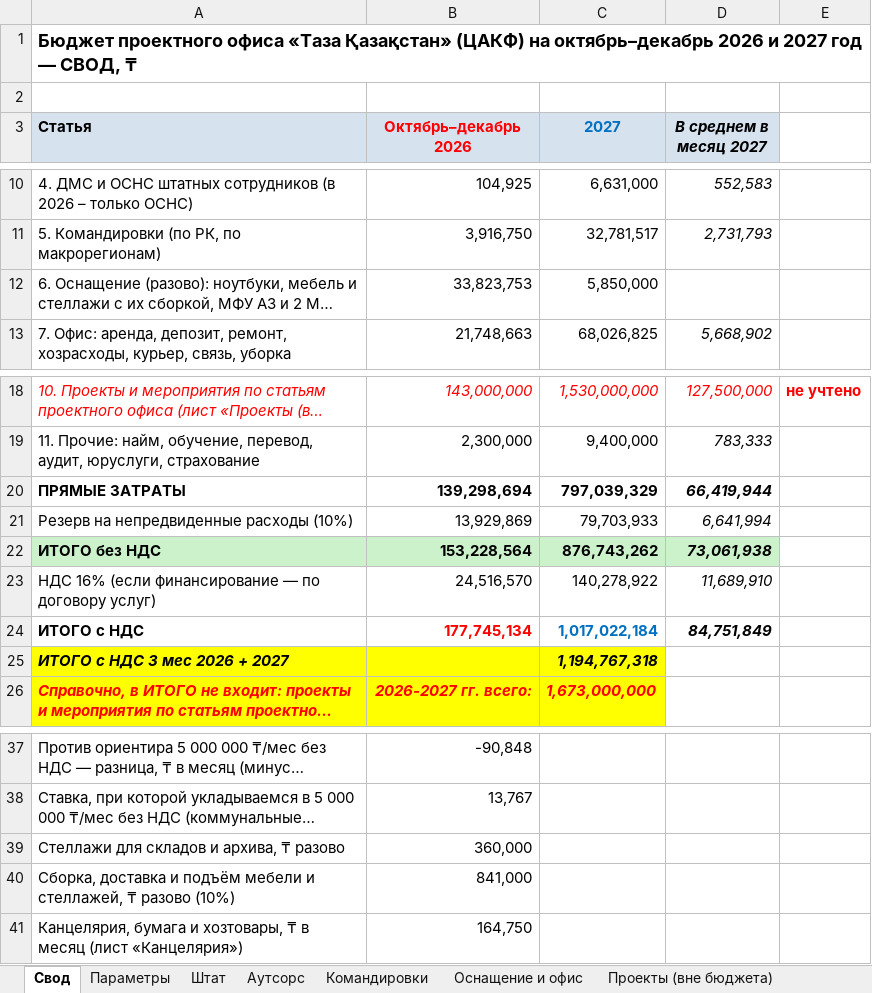
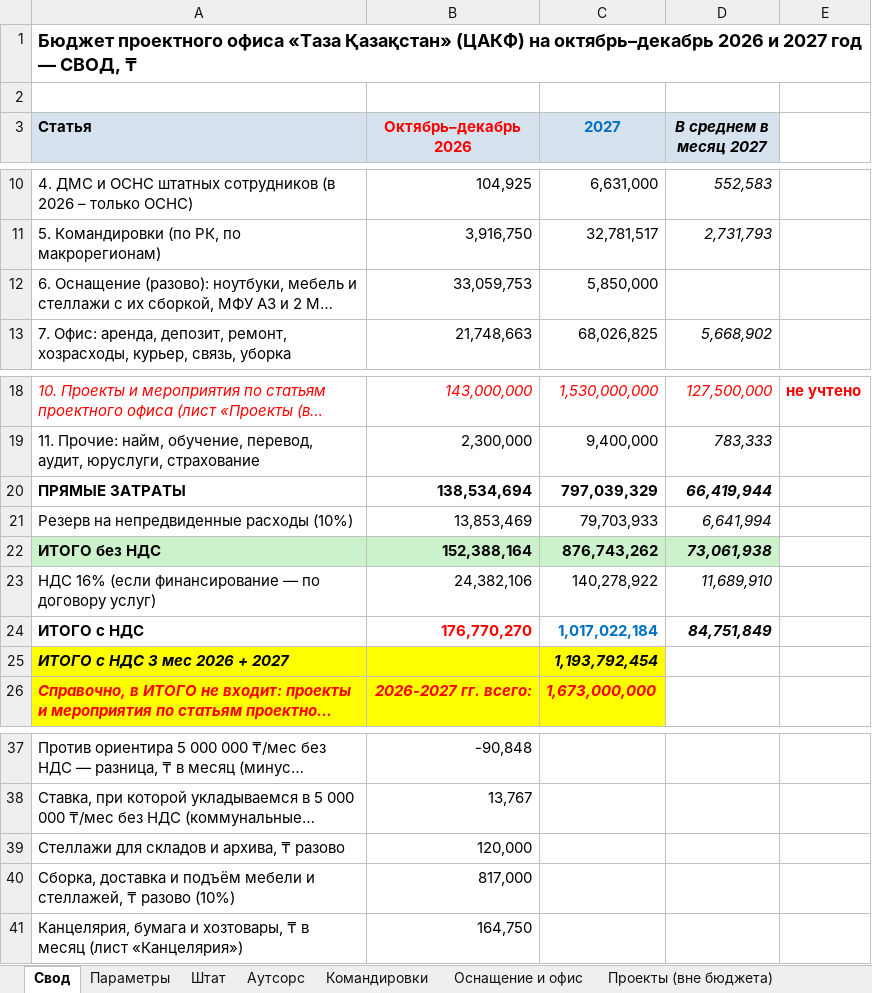
Before and after one commit to murat01042014/obsidian-vault, an Excel workbook: TAZA/_документы/Бюджет ТАЗА.xlsx, sheet Свод, drawn as a sheet; only a part is shown, gaps mark what is left out; long unchanged cells end in …; values as stored, in another font and other column widths than the file's, no borders; the diff names each change by its address in the sheet, - before the commit and + after, or states it on an @@ line.

```diff
--- a/TAZA/_документы/Бюджет ТАЗА.xlsx (sheet Свод)
+++ b/TAZA/_документы/Бюджет ТАЗА.xlsx (sheet Свод)
-B12 (Октябрь–декабрь 2026): 33,823,753
+B12 (Октябрь–декабрь 2026): 33,059,753
-B20 (Октябрь–декабрь 2026): 139,298,694
+B20 (Октябрь–декабрь 2026): 138,534,694
-B21 (Октябрь–декабрь 2026): 13,929,869
+B21 (Октябрь–декабрь 2026): 13,853,469
-B22 (Октябрь–декабрь 2026): 153,228,564
+B22 (Октябрь–декабрь 2026): 152,388,164
-B23 (Октябрь–декабрь 2026): 24,516,570
+B23 (Октябрь–декабрь 2026): 24,382,106
-B24 (Октябрь–декабрь 2026): 177,745,134
+B24 (Октябрь–декабрь 2026): 176,770,270
-C25 (2027): 1,194,767,318
+C25 (2027): 1,193,792,454
-B39 (Октябрь–декабрь 2026): 360,000
+B39 (Октябрь–декабрь 2026): 120,000
-B40 (Октябрь–декабрь 2026): 841,000
+B40 (Октябрь–декабрь 2026): 817,000
```
Also changed, not shown: sheet Оснащение и офис, 4 other files.
